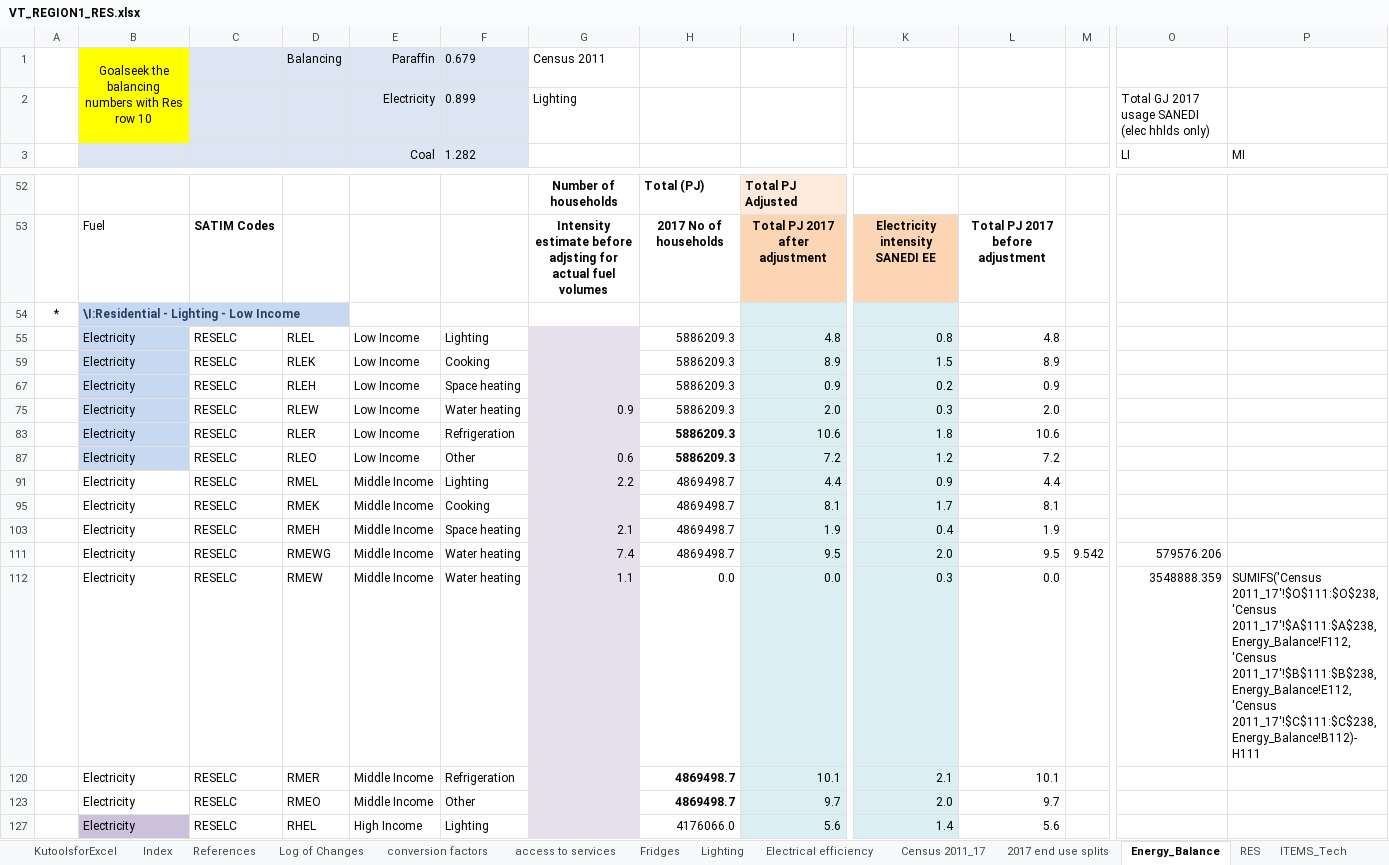
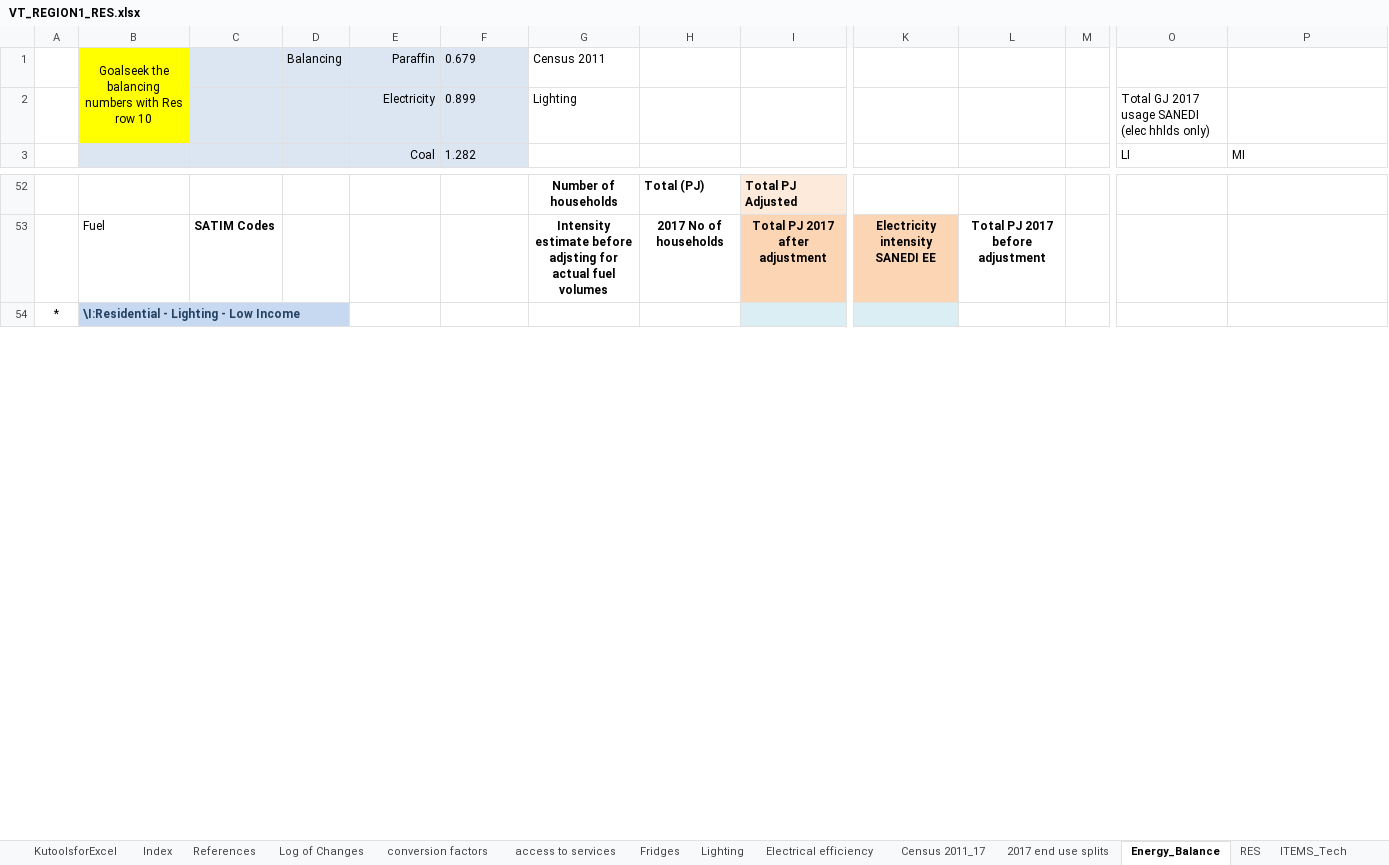
Before and after one commit to brunomerven/SATIMGE_Veda, an Excel workbook: VT_REGION1_RES.xlsx, sheet Energy_Balance, drawn as a sheet; only a part is shown, gaps mark what is left out; values as stored, in another font and other column widths than the file's, no borders; charts and pictures not drawn; removed rows and columns are numbered as before the commit, all else as after; rows hold the shown columns only; the diff covers the shown part only; the diff names each change by its address in the sheet, - before the commit and + after, or states it on an @@ line.

```diff
--- a/VT_REGION1_RES.xlsx (sheet Energy_Balance)
+++ b/VT_REGION1_RES.xlsx (sheet Energy_Balance)
@@ row 55 hidden:  | Electricity | RESELC | RLEL | Low Income | Lighting |  | 5886209.3 | 4.8 | 0.8 | 4.8 @@
@@ row 59 hidden:  | Electricity | RESELC | RLEK | Low Income | Cooking |  | 5886209.3 | 8.9 | 1.5 | 8.9 @@
@@ row 67 hidden:  | Electricity | RESELC | RLEH | Low Income | Space heating |  | 5886209.3 | 0.9 | 0.2 | 0.9 @@
@@ row 75 hidden:  | Electricity | RESELC | RLEW | Low Income | Water heating | 0.9 | 5886209.3 | 2.0 | 0.3 | 2.0 @@
@@ row 83 hidden:  | Electricity | RESELC | RLER | Low Income | Refrigeration |  | 5886209.3 | 10.6 | 1.8 | 10.6 @@
@@ row 87 hidden:  | Electricity | RESELC | RLEO | Low Income | Other | 0.6 | 5886209.3 | 7.2 | 1.2 | 7.2 @@
@@ row 91 hidden:  | Electricity | RESELC | RMEL | Middle Income | Lighting | 2.2 | 4869498.7 | 4.4 | 0.9 | 4.4 @@
@@ row 95 hidden:  | Electricity | RESELC | RMEK | Middle Income | Cooking |  | 4869498.7 | 8.1 | 1.7 | 8.1 @@
@@ row 103 hidden:  | Electricity | RESELC | RMEH | Middle Income | Space heating | 2.1 | 4869498.7 | 1.9 | 0.4 | 1.9 @@
@@ row 111 hidden:  | Electricity | RESELC | RMEWG | Middle Income | Water heating | 7.4 | 4869498.7 | 9.5 | 2.0 | 9.5 | 9.542 | 579576.206 @@
@@ row 112 hidden:  | Electricity | RESELC | RMEW | Middle Income | Water heating | 1.1 | 0.0 | 0.0 | 0.3 | 0.0 |  | 3548888.359 | SUMIFS('Census 2011_17'!$O$111:$O$238,'Census 2011_17'!$A$111:$A$238,Energy_Balance!F112,'Census 2011_17'!$B$111:$B$238,Energy_Balance!E112,'Census 2011_17'!$C$111:$C$238,Energy_Balance!B112)-H111 @@
@@ row 120 hidden:  | Electricity | RESELC | RMER | Middle Income | Refrigeration |  | 4869498.7 | 10.1 | 2.1 | 10.1 @@
@@ row 123 hidden:  | Electricity | RESELC | RMEO | Middle Income | Other |  | 4869498.7 | 9.7 | 2.0 | 9.7 @@
@@ row 127 hidden:  | Electricity | RESELC | RHEL | High Income | Lighting |  | 4176066.0 | 5.6 | 1.4 | 5.6 @@
```
Also changed, not shown: 14 hidden or unhidden rows elsewhere in this sheet, sheet RES, formulas that keep their value, charts or pictures.
